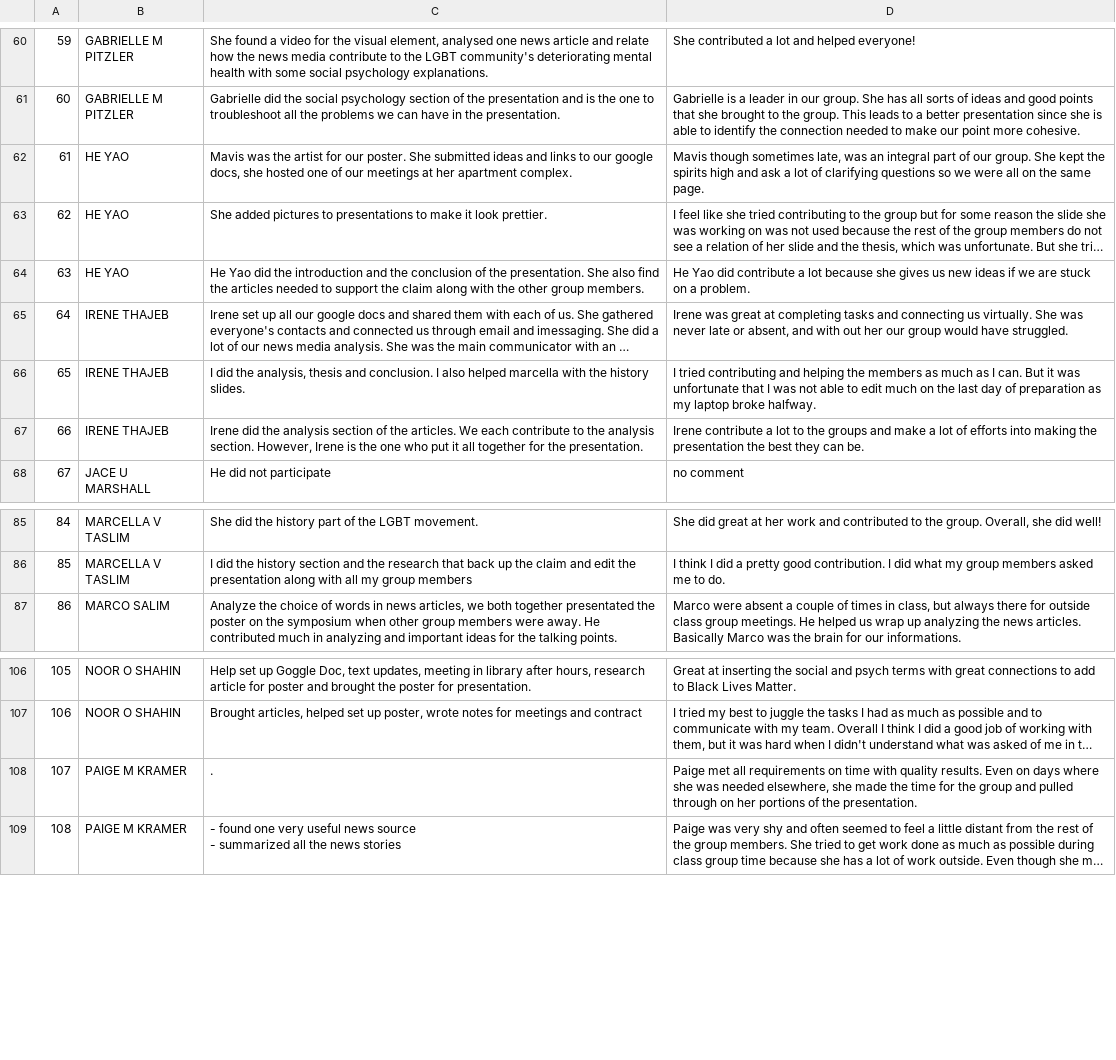
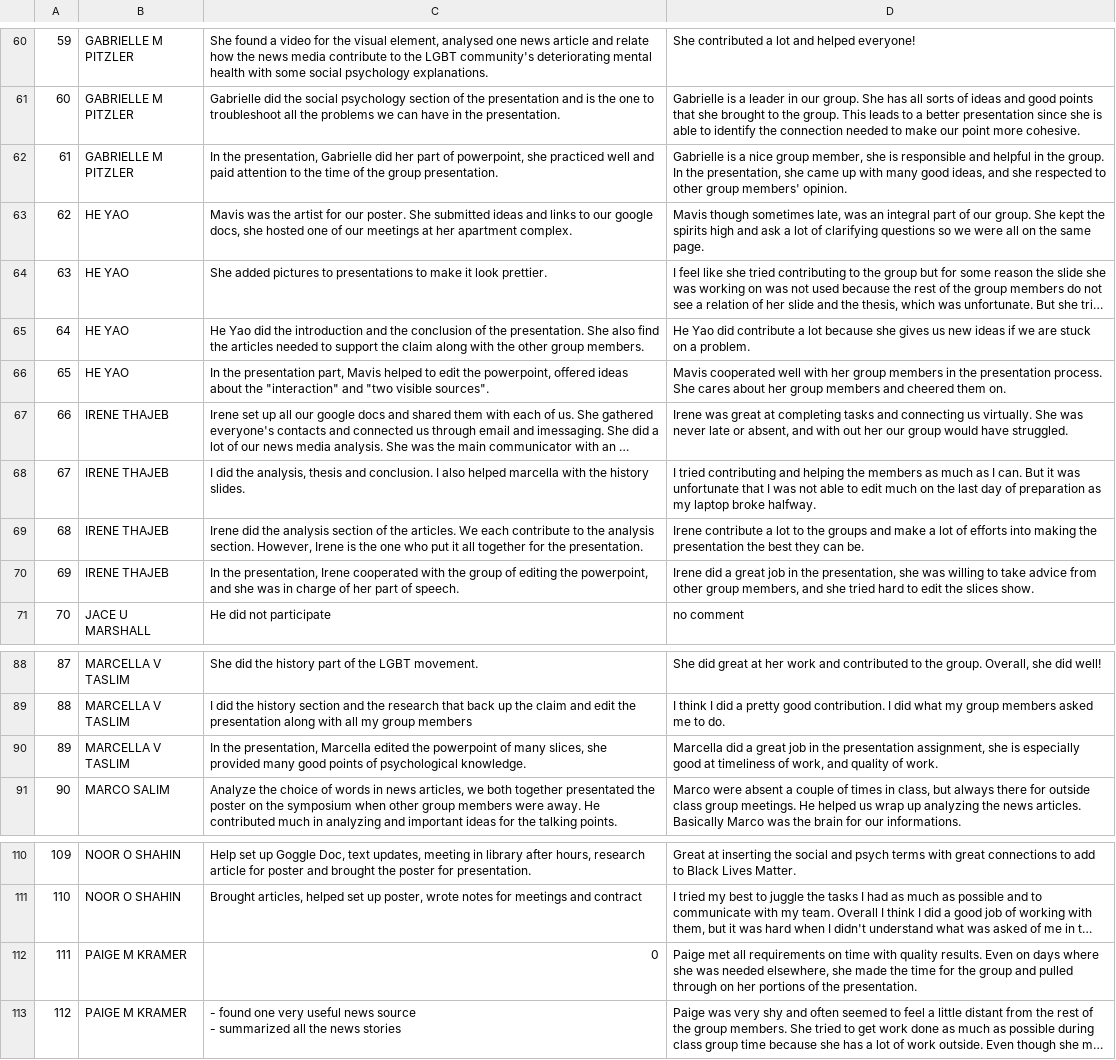
Before and after one commit to briholt100/teachStats, a CSV file: PeerPresentComments.csv, drawn as a sheet; only a part is shown, gaps mark what is left out; long unchanged cells end in …; addresses are those after the commit; the diff names each change by its address in the sheet, - before the commit and + after, or states it on an @@ line.

```diff
--- a/PeerPresentComments.csv
+++ b/PeerPresentComments.csv
+row 62: 61 | GABRIELLE M PITZLER | In the presentation, Gabrielle did her part of powerpoint, she practiced well and paid attention to the time of the group presentation. | Gabrielle is a nice group member, she is responsible and helpful in the group. In the presentation, she came up with many good ideas, and she respected to other group members' opinion.
@@ column A renumbered from row 63 down @@
+row 66: 65 | HE YAO | In the presentation part, Mavis helped to edit the powerpoint, offered ideas about the "interaction" and "two visible sources". | Mavis cooperated well with her group members in the presentation process. She cares about her group members and cheered them on.
+row 70: 69 | IRENE THAJEB | In the presentation, Irene cooperated with the group of editing the powerpoint, and she was in charge of her part of speech. | Irene did a great job in the presentation, she was willing to take advice from other group members, and she tried hard to edit the slices show.
+row 90: 89 | MARCELLA V TASLIM | In the presentation, Marcella edited the powerpoint of many slices, she provided many good points of psychological knowledge. | Marcella did a great job in the presentation assignment, she is especially good at timeliness of work, and quality of work.
-C112: .
+C112: 0
```
Also changed, not shown: PeerPresentationEvals.csv, Peer_Eval_Class_Present.csv, 6 other files.
